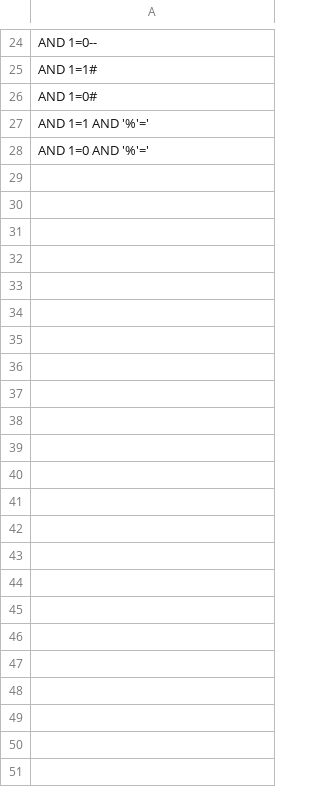
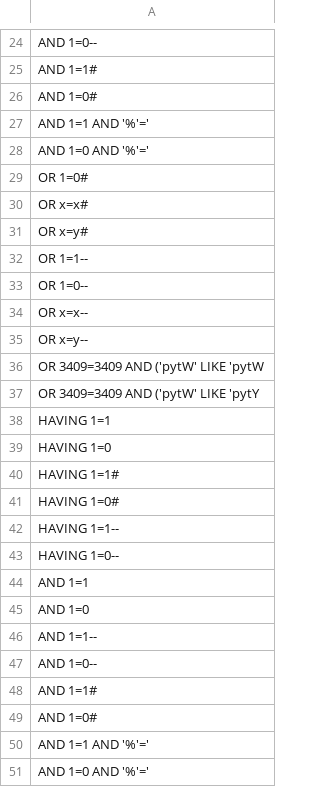
Before and after one commit to 11CConnolly/SSG, a CSV file: src/main/resources/lists/StringSQLIAttacks.csv, drawn as a sheet; only a part is shown, gaps mark what is left out; the diff names each change by its address in the sheet, - before the commit and + after, or states it on an @@ line.

```diff
--- a/src/main/resources/lists/StringSQLIAttacks.csv
+++ b/src/main/resources/lists/StringSQLIAttacks.csv
+row 29: OR 1=0#
+row 30: OR x=x#
+row 31: OR x=y#
+row 32: OR 1=1--
+row 33: OR 1=0--
+row 34: OR x=x--
+row 35: OR x=y--
+row 36: OR 3409=3409 AND ('pytW' LIKE 'pytW
+row 37: OR 3409=3409 AND ('pytW' LIKE 'pytY
+row 38: HAVING 1=1
+row 39: HAVING 1=0
+row 40: HAVING 1=1#
+row 41: HAVING 1=0#
+row 42: HAVING 1=1--
+row 43: HAVING 1=0--
+row 44: AND 1=1
+row 45: AND 1=0
+row 46: AND 1=1--
+row 47: AND 1=0--
+row 48: AND 1=1#
+row 49: AND 1=0#
+row 50: AND 1=1 AND '%'='
+row 51: AND 1=0 AND '%'='
```
Also changed, not shown: 1 other file.
